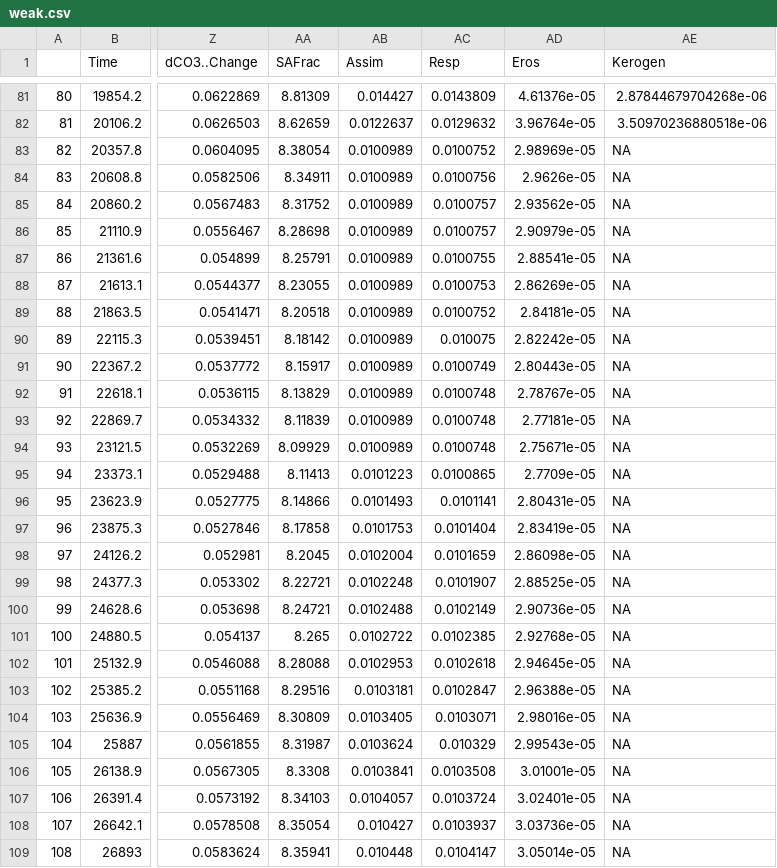
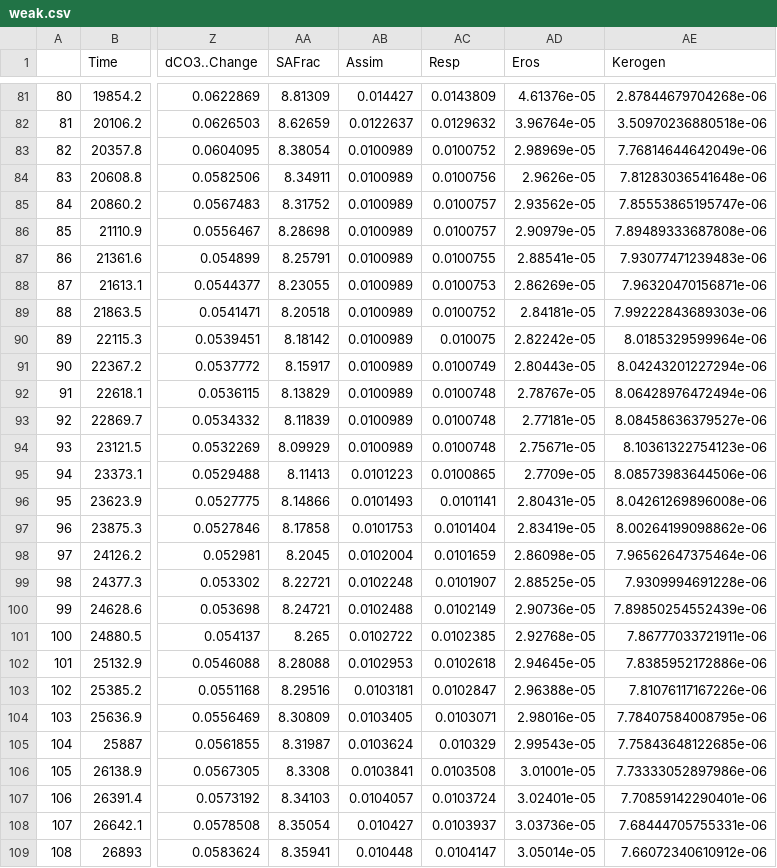
Before and after one commit to SPATIAL-Lab/paleoCC, a CSV file: fernSpike/weak.csv, drawn as a sheet; only a part is shown, gaps mark what is left out; the diff covers the shown part only; the diff names each change by its address in the sheet, - before the commit and + after, or states it on an @@ line.

```diff
--- a/fernSpike/weak.csv
+++ b/fernSpike/weak.csv
-AE83 (Kerogen): NA
+AE83 (Kerogen): 7.76814644642049e-06
-AE84 (Kerogen): NA
+AE84 (Kerogen): 7.81283036541648e-06
-AE85 (Kerogen): NA
+AE85 (Kerogen): 7.85553865195747e-06
-AE86 (Kerogen): NA
+AE86 (Kerogen): 7.89489333687808e-06
-AE87 (Kerogen): NA
+AE87 (Kerogen): 7.93077471239483e-06
-AE88 (Kerogen): NA
+AE88 (Kerogen): 7.96320470156871e-06
-AE89 (Kerogen): NA
+AE89 (Kerogen): 7.99222843689303e-06
-AE90 (Kerogen): NA
+AE90 (Kerogen): 8.0185329599964e-06
-AE91 (Kerogen): NA
+AE91 (Kerogen): 8.04243201227294e-06
-AE92 (Kerogen): NA
+AE92 (Kerogen): 8.06428976472494e-06
-AE93 (Kerogen): NA
+AE93 (Kerogen): 8.08458636379527e-06
-AE94 (Kerogen): NA
+AE94 (Kerogen): 8.10361322754123e-06
-AE95 (Kerogen): NA
+AE95 (Kerogen): 8.08573983644506e-06
-AE96 (Kerogen): NA
+AE96 (Kerogen): 8.04261269896008e-06
-AE97 (Kerogen): NA
+AE97 (Kerogen): 8.00264199098862e-06
-AE98 (Kerogen): NA
+AE98 (Kerogen): 7.96562647375464e-06
-AE99 (Kerogen): NA
+AE99 (Kerogen): 7.9309994691228e-06
-AE100 (Kerogen): NA
+AE100 (Kerogen): 7.89850254552439e-06
-AE101 (Kerogen): NA
+AE101 (Kerogen): 7.86777033721911e-06
-AE102 (Kerogen): NA
+AE102 (Kerogen): 7.8385952172886e-06
-AE103 (Kerogen): NA
+AE103 (Kerogen): 7.81076117167226e-06
-AE104 (Kerogen): NA
+AE104 (Kerogen): 7.78407584008795e-06
-AE105 (Kerogen): NA
+AE105 (Kerogen): 7.75843648122685e-06
-AE106 (Kerogen): NA
+AE106 (Kerogen): 7.73333052897986e-06
-AE107 (Kerogen): NA
+AE107 (Kerogen): 7.70859142290401e-06
-AE108 (Kerogen): NA
+AE108 (Kerogen): 7.68444705755331e-06
-AE109 (Kerogen): NA
+AE109 (Kerogen): 7.66072340610912e-06
```
Also changed, not shown: 53 edited cells elsewhere in this file, fernSpike/fast.csv, fernSpike/feedbacks.csv, 3 other files.
